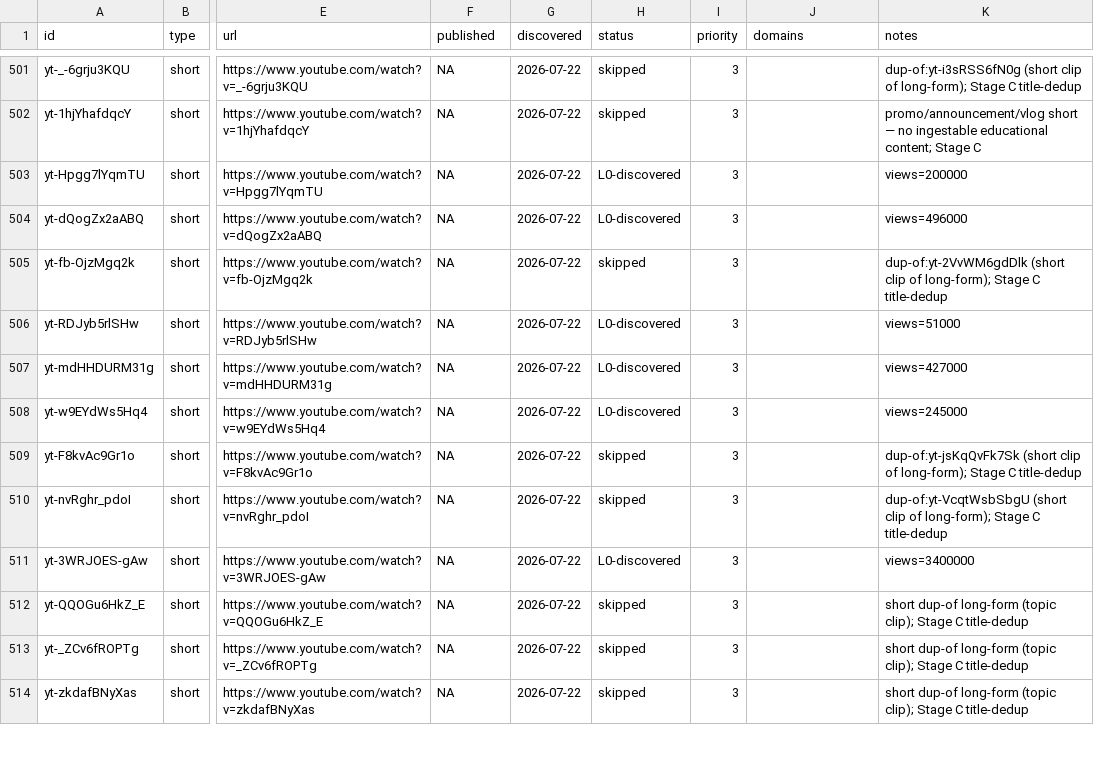
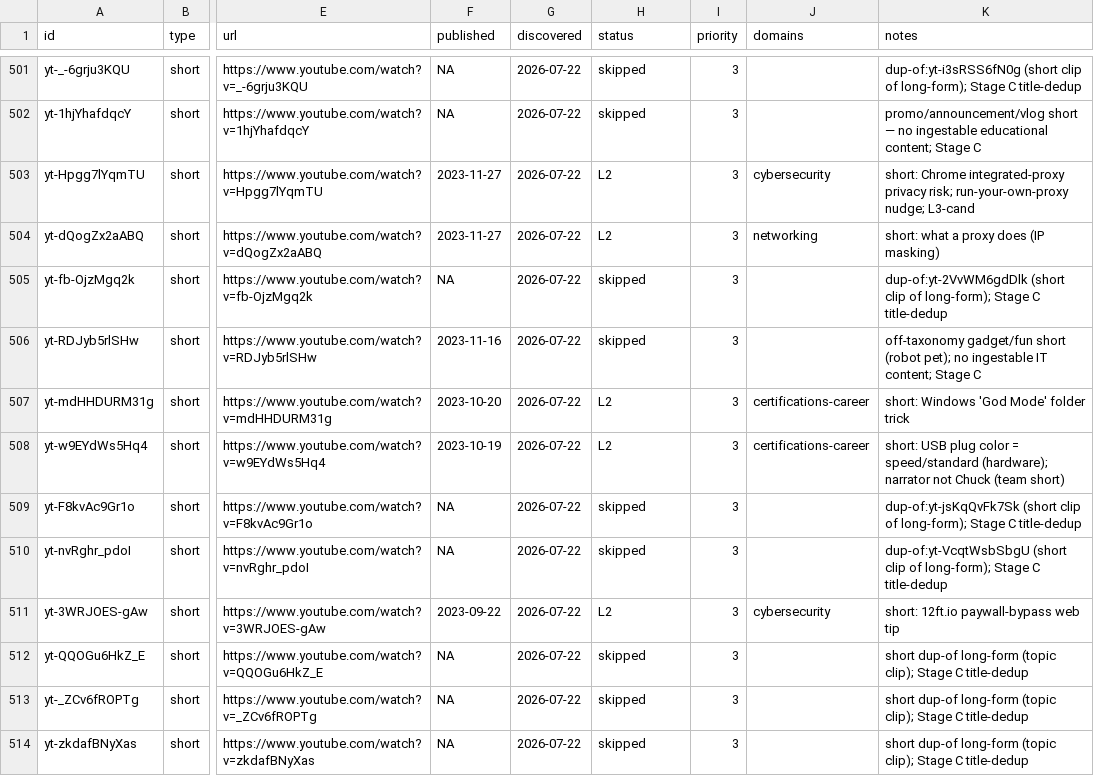
Before and after one commit to claes-work/networkchuck-clone, a CSV file: pipeline/ledger.csv, drawn as a sheet; only a part is shown, gaps mark what is left out; the diff covers the shown part only; the diff names each change by its address in the sheet, - before the commit and + after, or states it on an @@ line.

```diff
--- a/pipeline/ledger.csv
+++ b/pipeline/ledger.csv
-F503:F504 (published): NA
+F503:F504 (published): 2023-11-27
-H503:H504 (status): L0-discovered
+H503:H504 (status): L2
-J503 (domains): (empty)
+J503 (domains): cybersecurity
-K503 (notes): views=200000
+K503 (notes): short: Chrome integrated-proxy privacy risk; run-your-own-proxy nudge; L3-cand
-J504 (domains): (empty)
+J504 (domains): networking
-K504 (notes): views=496000
+K504 (notes): short: what a proxy does (IP masking)
-F506 (published): NA
+F506 (published): 2023-11-16
-H506 (status): L0-discovered
+H506 (status): skipped
-K506 (notes): views=51000
+K506 (notes): off-taxonomy gadget/fun short (robot pet); no ingestable IT content; Stage C
-F507 (published): NA
+F507 (published): 2023-10-20
-H507:H508 (status): L0-discovered
+H507:H508 (status): L2
-J507:J508 (domains): (empty)
+J507:J508 (domains): certifications-career
-K507 (notes): views=427000
+K507 (notes): short: Windows 'God Mode' folder trick
-F508 (published): NA
+F508 (published): 2023-10-19
-K508 (notes): views=245000
+K508 (notes): short: USB plug color = speed/standard (hardware); narrator not Chuck (team short)
-F511 (published): NA
+F511 (published): 2023-09-22
-H511 (status): L0-discovered
+H511 (status): L2
-J511 (domains): (empty)
+J511 (domains): cybersecurity
-K511 (notes): views=3400000
+K511 (notes): short: 12ft.io paywall-bypass web tip
```
Also changed, not shown: 61 edited cells elsewhere in this file, 19 other files.
